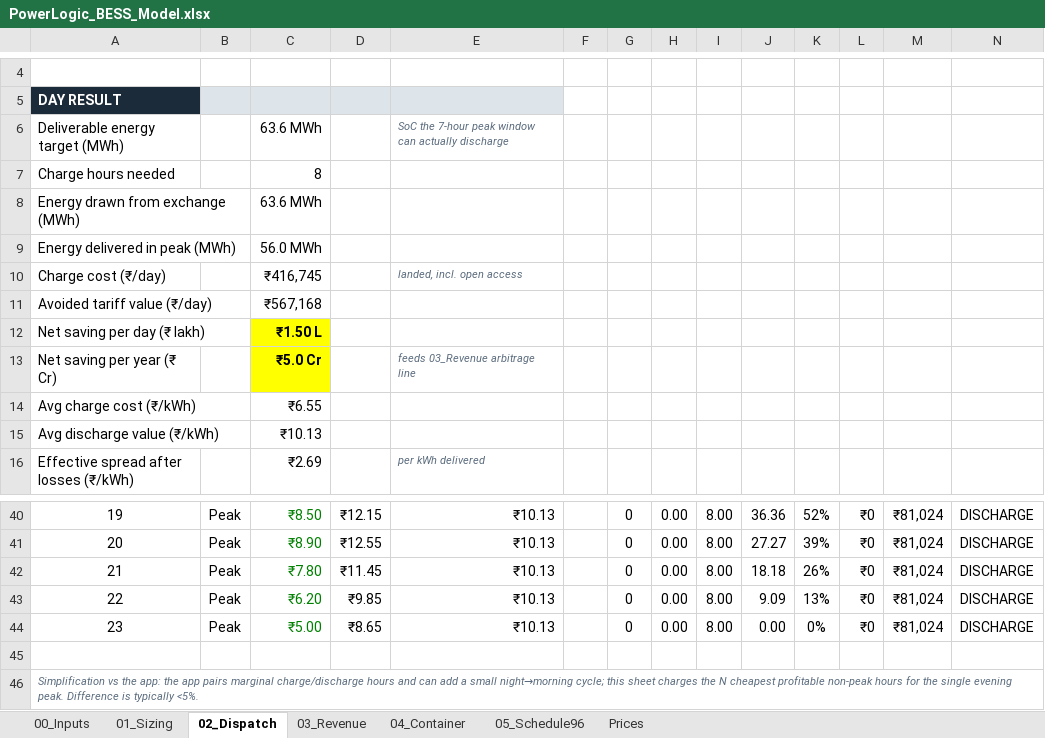
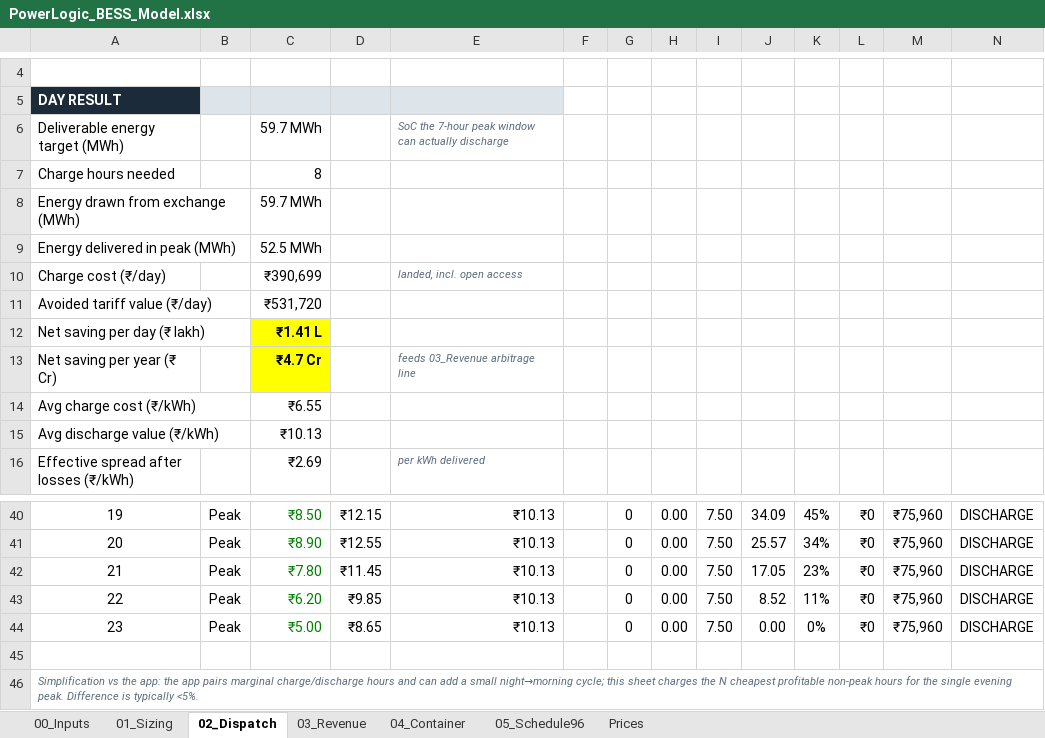
Before and after one commit to jai2k701/powerlogic-bess, an Excel workbook: PowerLogic_BESS_Model.xlsx, sheet 02_Dispatch, drawn as a sheet; only a part is shown, gaps mark what is left out; values as stored, in another font and other column widths than the file's, no borders; the diff covers the shown part only; the diff names each change by its address in the sheet, - before the commit and + after, or states it on an @@ line.

```diff
--- a/PowerLogic_BESS_Model.xlsx (sheet 02_Dispatch)
+++ b/PowerLogic_BESS_Model.xlsx (sheet 02_Dispatch)
-C6: 63.6 MWh
+C6: 59.7 MWh
-C8: 63.6 MWh
+C8: 59.7 MWh
-C9: 56.0 MWh
+C9: 52.5 MWh
-C10: ₹416,745
+C10: ₹390,699
-C11: ₹567,168
+C11: ₹531,720
-C12: ₹1.50 L
+C12: ₹1.41 L
-C13: ₹5.0 Cr
+C13: ₹4.7 Cr
-I40:I44: 8.00
+I40:I44: 7.50
-J40: 36.36
+J40: 34.09
-K40: 52%
+K40: 45%
-M40:M44: ₹81,024
+M40:M44: ₹75,960
-J41: 27.27
+J41: 25.57
-K41: 39%
+K41: 34%
-J42: 18.18
+J42: 17.05
-K42: 26%
+K42: 23%
-J43: 9.09
+J43: 8.52
-K43: 13%
+K43: 11%
```
Also changed, not shown: 52 edited cells elsewhere in this sheet, sheet 05_Schedule96, sheet 03_Revenue, sheet 01_Sizing, sheet 00_Inputs, formulas that keep their value, 2 other files.
